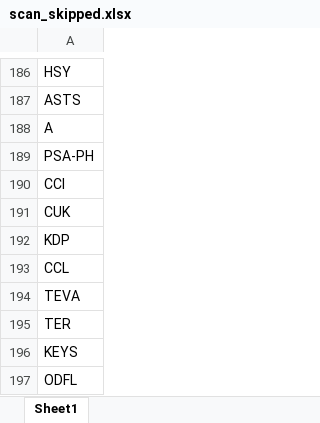
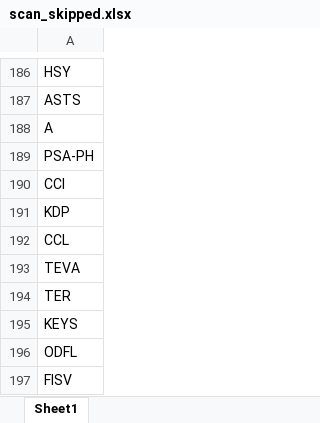
Before and after one commit to fbali10-ux/ABD_ikili_dip, an Excel workbook: scan_skipped.xlsx, sheet Sheet1, drawn as a sheet; only a part is shown, gaps mark what is left out; the shorter side is filled out with more unchanged rows; values as stored, in another font and other column widths than the file's, no borders; the diff names each change by its address in the sheet, - before the commit and + after, or states it on an @@ line.

```diff
--- a/scan_skipped.xlsx (sheet Sheet1)
+++ b/scan_skipped.xlsx (sheet Sheet1)
-row 191: CUK
```
Also changed, not shown: dip_yakalama_daily_120dip_rebound_sonuclar.xlsx, 1 other file.
